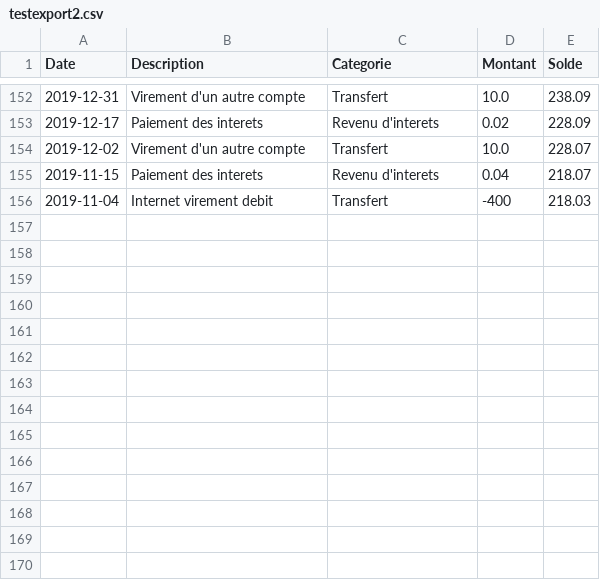
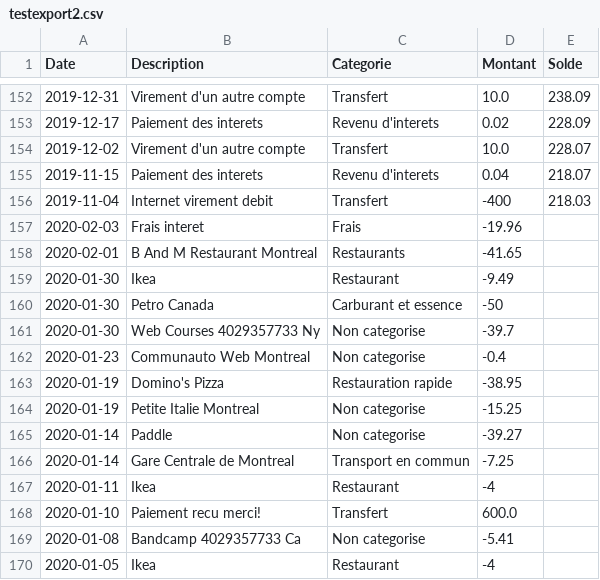
Before and after one commit to cyrillelauzon/utilitaire-budget, a CSV file: testexport2.csv, drawn as a sheet; only a part is shown, gaps mark what is left out; the diff names each change by its address in the sheet, - before the commit and + after, or states it on an @@ line.

```diff
--- a/testexport2.csv
+++ b/testexport2.csv
+row 157: 2020-02-03 | Frais interet | Frais | -19.96
+row 158: 2020-02-01 | B And M Restaurant Montreal | Restaurants | -41.65
+row 159: 2020-01-30 | Ikea | Restaurant | -9.49
+row 160: 2020-01-30 | Petro Canada | Carburant et essence | -50
+row 161: 2020-01-30 | Web Courses 4029357733 Ny | Non categorise | -39.7
+row 162: 2020-01-23 | Communauto Web Montreal | Non categorise | -0.4
+row 163: 2020-01-19 | Domino's Pizza | Restauration rapide | -38.95
+row 164: 2020-01-19 | Petite Italie Montreal | Non categorise | -15.25
+row 165: 2020-01-14 | Paddle | Non categorise | -39.27
+row 166: 2020-01-14 | Gare Centrale de Montreal | Transport en commun | -7.25
+row 167: 2020-01-11 | Ikea | Restaurant | -4
+row 168: 2020-01-10 | Paiement recu merci! | Transfert | 600.0
+row 169: 2020-01-08 | Bandcamp 4029357733 Ca | Non categorise | -5.41
+row 170: 2020-01-05 | Ikea | Restaurant | -4
```
Also changed, not shown: 4 other files.
